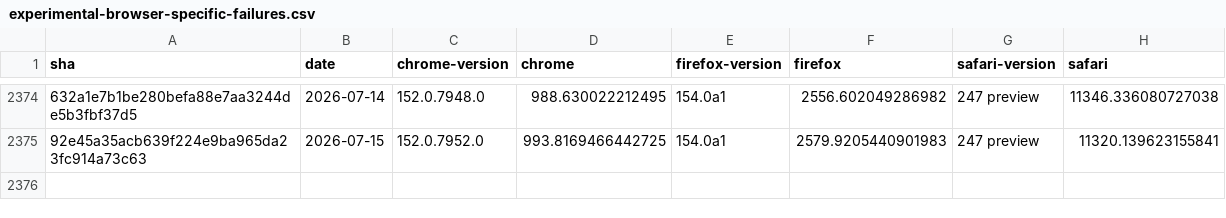
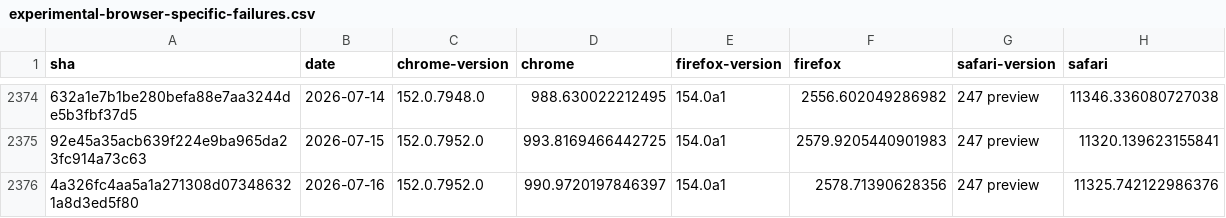
Before and after one commit to cauut121997-create/results-analysis, a CSV file: data/experimental-browser-specific-failures.csv, drawn as a sheet; only a part is shown, gaps mark what is left out; the diff names each change by its address in the sheet, - before the commit and + after, or states it on an @@ line.

Commit message:
Deploying to gh-pages from  @ 027e0da4ef6bd49348793cce77f75dc20381e43c 🚀

```diff
--- a/data/experimental-browser-specific-failures.csv
+++ b/data/experimental-browser-specific-failures.csv
+row 2376: 4a326fc4aa5a1a271308d073486321a8d3ed5f80 | 2026-07-16 | 152.0.7952.0 | 990.9720197846397 | 154.0a1 | 2578.71390628356 | 247 preview | 11325.742122986376
```
